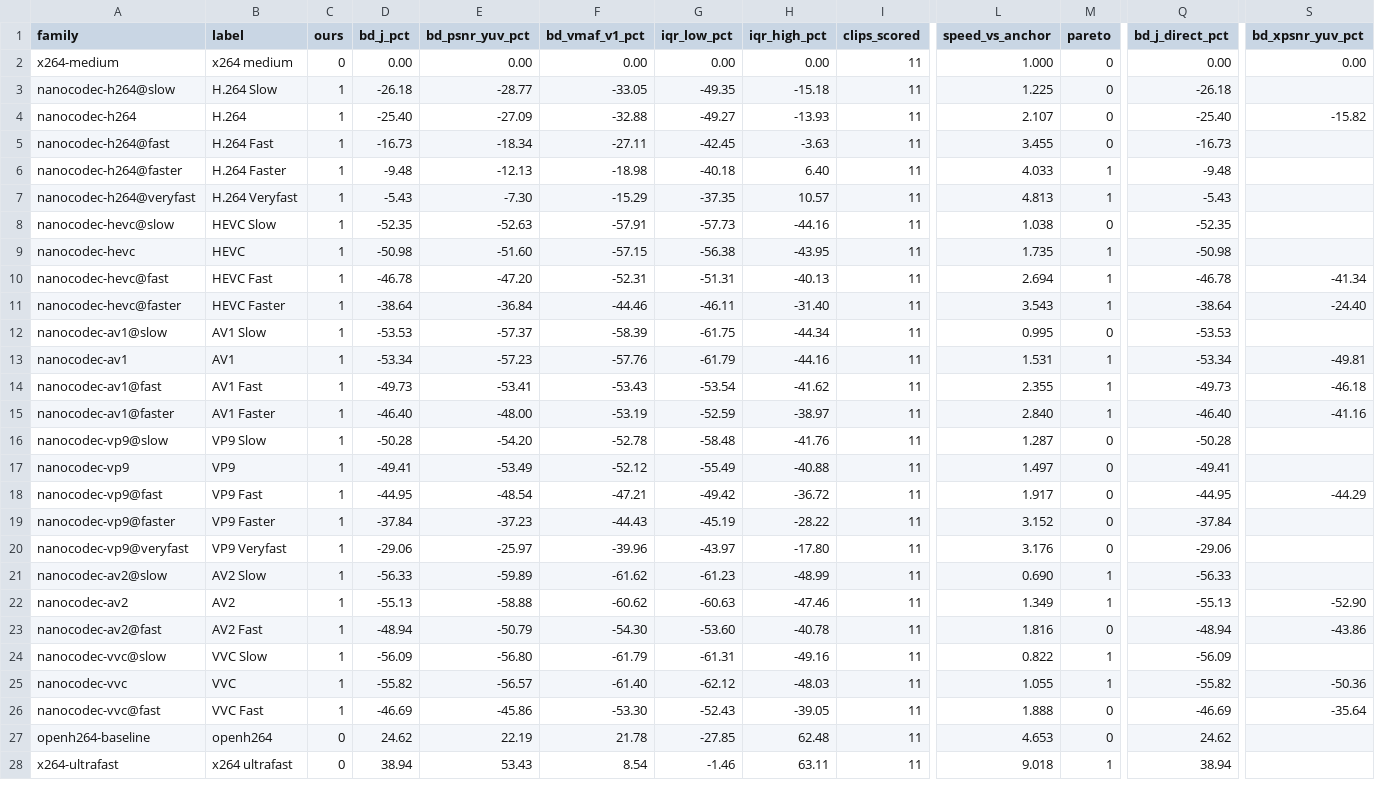
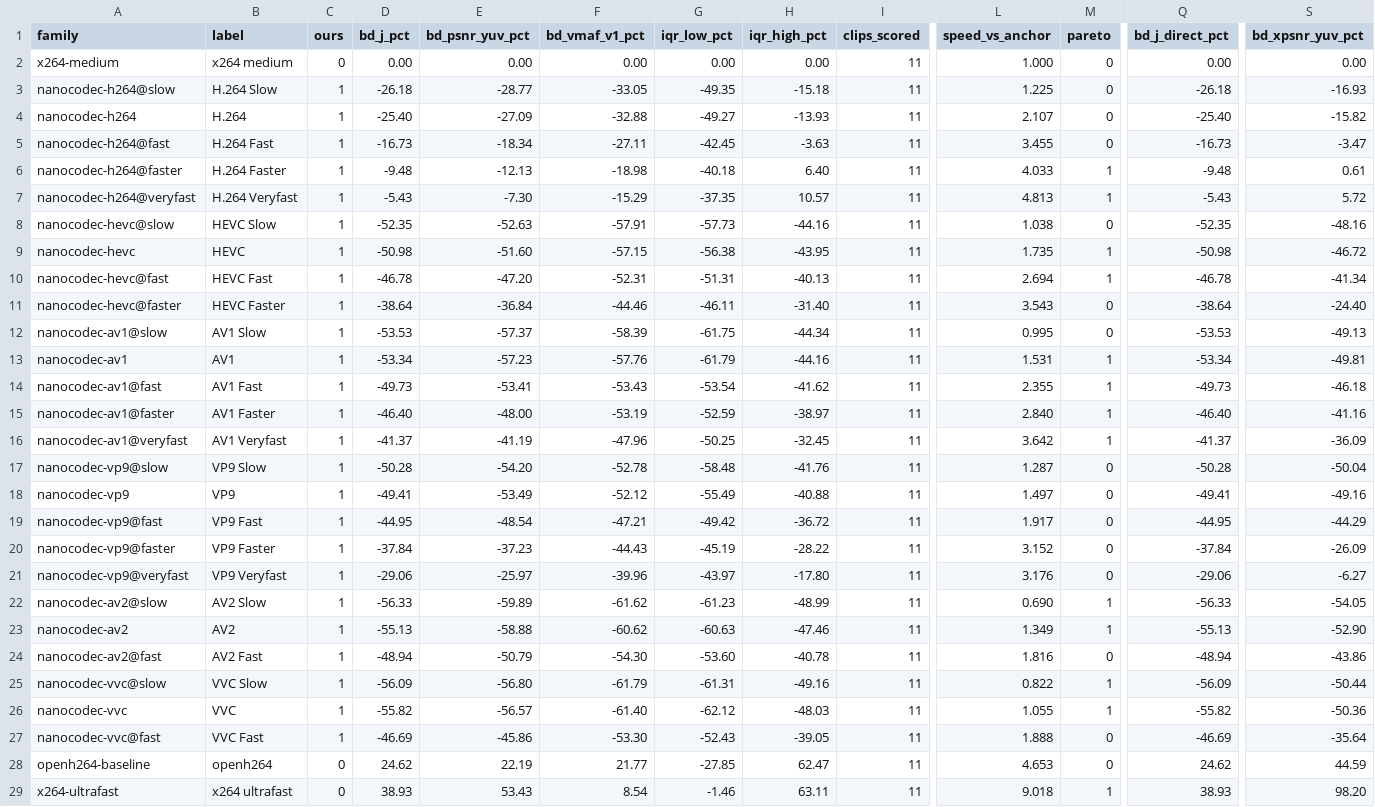
Before and after one commit to cribbinsb/nanocodec, a CSV file: docs/results/bd-vs-speed-x86.csv, drawn as a sheet; only a part is shown, gaps mark what is left out; addresses are those after the commit; rows hold the shown columns only; the diff covers the shown part only; the diff names each change by its address in the sheet, - before the commit and + after, or states it on an @@ line.

```diff
--- a/docs/results/bd-vs-speed-x86.csv
+++ b/docs/results/bd-vs-speed-x86.csv
-S3 (bd_xpsnr_yuv_pct): (empty)
+S3 (bd_xpsnr_yuv_pct): -16.93
-S5 (bd_xpsnr_yuv_pct): (empty)
+S5 (bd_xpsnr_yuv_pct): -3.47
-S6 (bd_xpsnr_yuv_pct): (empty)
+S6 (bd_xpsnr_yuv_pct): 0.61
-S7 (bd_xpsnr_yuv_pct): (empty)
+S7 (bd_xpsnr_yuv_pct): 5.72
-S8 (bd_xpsnr_yuv_pct): (empty)
+S8 (bd_xpsnr_yuv_pct): -48.16
-S9 (bd_xpsnr_yuv_pct): (empty)
+S9 (bd_xpsnr_yuv_pct): -46.72
-M11 (pareto): 1
+M11 (pareto): 0
-S12 (bd_xpsnr_yuv_pct): (empty)
+S12 (bd_xpsnr_yuv_pct): -49.13
+row 16: nanocodec-av1@veryfast | AV1 Veryfast | 1 | -41.37 | -41.19 | -47.96 | -50.25 | -32.45 | 11 | 3.642 | 1 | -41.37 | -36.09
-S17 (bd_xpsnr_yuv_pct): (empty)
+S17 (bd_xpsnr_yuv_pct): -50.04
-S18 (bd_xpsnr_yuv_pct): (empty)
+S18 (bd_xpsnr_yuv_pct): -49.16
-S20 (bd_xpsnr_yuv_pct): (empty)
+S20 (bd_xpsnr_yuv_pct): -26.09
-S21 (bd_xpsnr_yuv_pct): (empty)
+S21 (bd_xpsnr_yuv_pct): -6.27
-S22 (bd_xpsnr_yuv_pct): (empty)
+S22 (bd_xpsnr_yuv_pct): -54.05
-S25 (bd_xpsnr_yuv_pct): (empty)
+S25 (bd_xpsnr_yuv_pct): -50.44
-F28 (bd_vmaf_v1_pct): 21.78
+F28 (bd_vmaf_v1_pct): 21.77
-H28 (iqr_high_pct): 62.48
+H28 (iqr_high_pct): 62.47
-S28 (bd_xpsnr_yuv_pct): (empty)
+S28 (bd_xpsnr_yuv_pct): 44.59
-D29 (bd_j_pct): 38.94
+D29 (bd_j_pct): 38.93
-Q29 (bd_j_direct_pct): 38.94
+Q29 (bd_j_direct_pct): 38.93
-S29 (bd_xpsnr_yuv_pct): (empty)
+S29 (bd_xpsnr_yuv_pct): 98.20
```
Also changed, not shown: 32 edited cells elsewhere in this file, docs/results/bd-vs-speed-independent_fresh_2026-11-13-x86.csv, docs/results/bd-vs-speed-independent_fresh_2026-11-13.csv, 37 other files.
